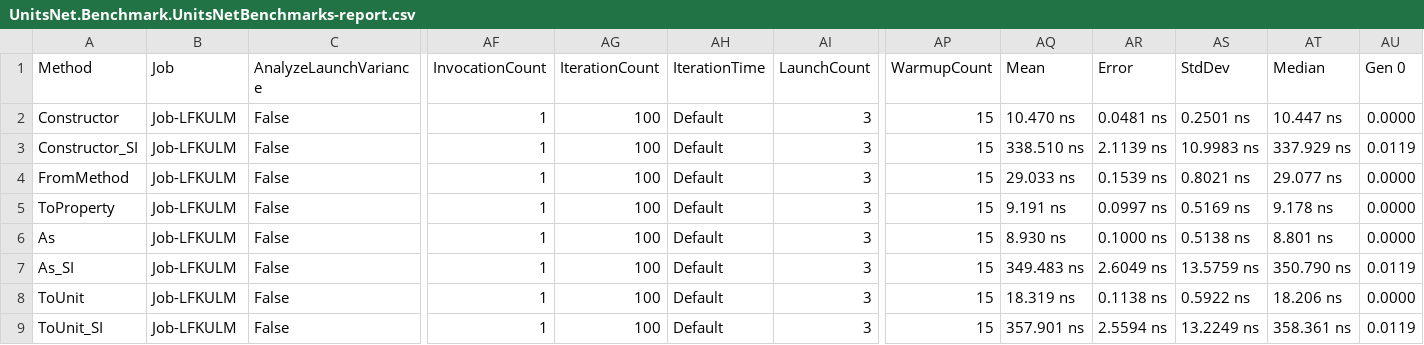
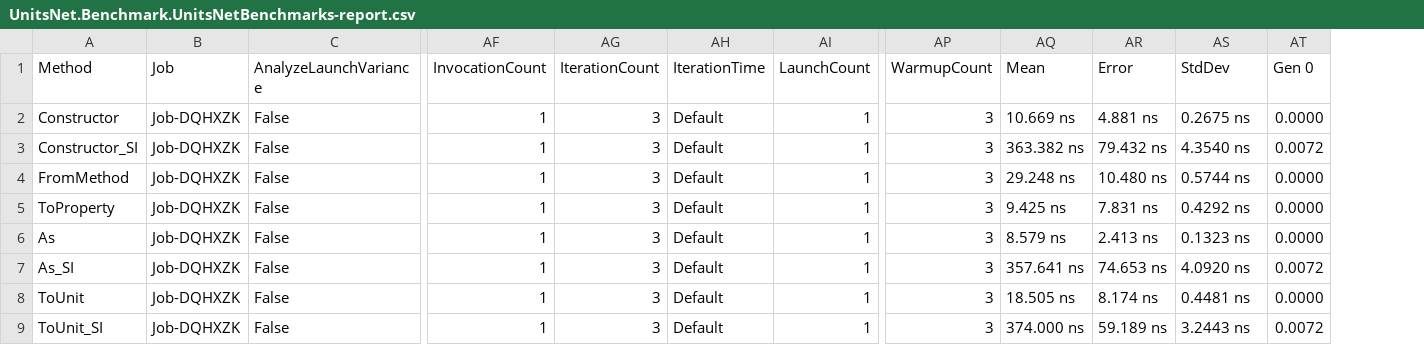
Before and after one commit to lipchev/UnitsNet-Benchmarks, a CSV file: benchmarks/netcoreapp50/results/UnitsNet.Benchmark.UnitsNetBenchmarks-report.csv, drawn as a sheet; only a part is shown, gaps mark what is left out; removed rows and columns are numbered as before the commit, all else as after; the diff covers the shown part only; the diff names each change by its address in the sheet, - before the commit and + after, or states it on an @@ line.

Commit message:
Automatic benchmark generation for 09deb64007e7dcfed8fc8da15fa9989908b4810a

```diff
--- a/benchmarks/netcoreapp50/results/UnitsNet.Benchmark.UnitsNetBenchmarks-report.csv
+++ b/benchmarks/netcoreapp50/results/UnitsNet.Benchmark.UnitsNetBenchmarks-report.csv
-column AT (Median), rows 2-9: 10.447 ns | 337.929 ns | 29.077 ns | 9.178 ns | 8.801 ns | 350.790 ns | 18.206 ns | 358.361 ns
-B2:B9 (Job): Job-LFKULM
+B2:B9 (Job): Job-DQHXZK
-AG2:AG9 (IterationCount): 100
+AG2:AG9 (IterationCount): 3
-AI2:AI9 (LaunchCount): 3
+AI2:AI9 (LaunchCount): 1
-AP2:AP9 (WarmupCount): 15
+AP2:AP9 (WarmupCount): 3
-AQ2 (Mean): 10.470 ns
+AQ2 (Mean): 10.669 ns
-AR2 (Error): 0.0481 ns
+AR2 (Error): 4.881 ns
-AS2 (StdDev): 0.2501 ns
+AS2 (StdDev): 0.2675 ns
-AQ3 (Mean): 338.510 ns
+AQ3 (Mean): 363.382 ns
-AR3 (Error): 2.1139 ns
+AR3 (Error): 79.432 ns
-AS3 (StdDev): 10.9983 ns
+AS3 (StdDev): 4.3540 ns
-AT3 (Gen 0): 0.0119
+AT3 (Gen 0): 0.0072
-AQ4 (Mean): 29.033 ns
+AQ4 (Mean): 29.248 ns
-AR4 (Error): 0.1539 ns
+AR4 (Error): 10.480 ns
-AS4 (StdDev): 0.8021 ns
+AS4 (StdDev): 0.5744 ns
-AQ5 (Mean): 9.191 ns
+AQ5 (Mean): 9.425 ns
-AR5 (Error): 0.0997 ns
+AR5 (Error): 7.831 ns
-AS5 (StdDev): 0.5169 ns
+AS5 (StdDev): 0.4292 ns
-AQ6 (Mean): 8.930 ns
+AQ6 (Mean): 8.579 ns
-AR6 (Error): 0.1000 ns
+AR6 (Error): 2.413 ns
-AS6 (StdDev): 0.5138 ns
+AS6 (StdDev): 0.1323 ns
-AQ7 (Mean): 349.483 ns
+AQ7 (Mean): 357.641 ns
-AR7 (Error): 2.6049 ns
+AR7 (Error): 74.653 ns
-AS7 (StdDev): 13.5759 ns
+AS7 (StdDev): 4.0920 ns
-AT7 (Gen 0): 0.0119
+AT7 (Gen 0): 0.0072
-AQ8 (Mean): 18.319 ns
+AQ8 (Mean): 18.505 ns
-AR8 (Error): 0.1138 ns
+AR8 (Error): 8.174 ns
-AS8 (StdDev): 0.5922 ns
+AS8 (StdDev): 0.4481 ns
-AQ9 (Mean): 357.901 ns
+AQ9 (Mean): 374.000 ns
-AR9 (Error): 2.5594 ns
+AR9 (Error): 59.189 ns
-AS9 (StdDev): 13.2249 ns
+AS9 (StdDev): 3.2443 ns
-AT9 (Gen 0): 0.0119
+AT9 (Gen 0): 0.0072
```
Also changed, not shown: 74 edited cells elsewhere in this file, 4 other files.
